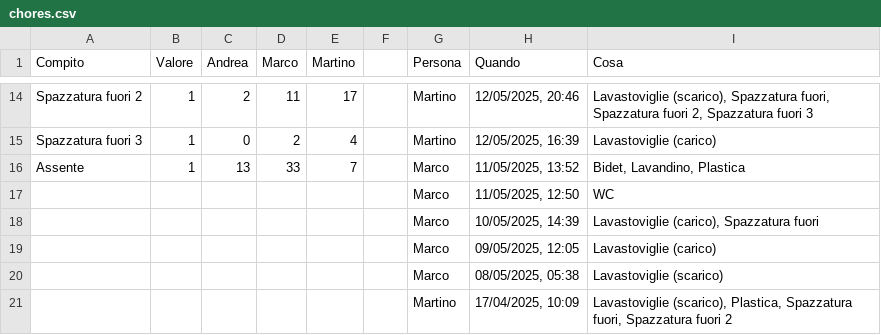
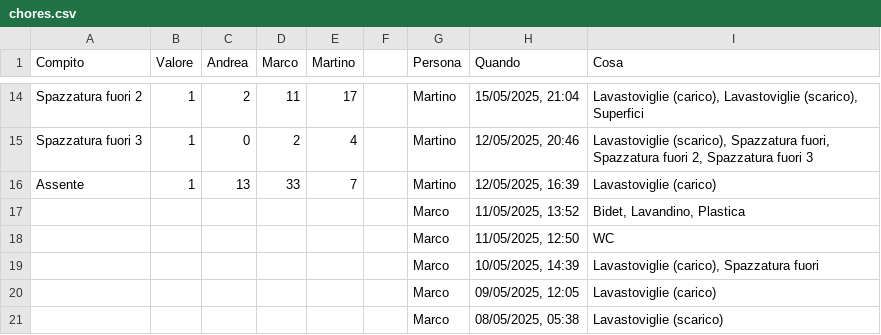
Before and after one commit to BertrandPouget/v0-litpi, a CSV file: data/chores.csv, drawn as a sheet; only a part is shown, gaps mark what is left out; the shorter side is filled out with more unchanged rows; the diff covers the shown part only; the diff names each change by its address in the sheet, - before the commit and + after, or states it on an @@ line.

Commit message:
Update chores for marco

```diff
--- a/data/chores.csv
+++ b/data/chores.csv
-H14 (Quando): 12/05/2025, 20:46
+H14 (Quando): 15/05/2025, 21:04
-I14 (Cosa): Lavastoviglie (scarico), Spazzatura fuori, Spazzatura fuori 2, Spazzatura fuori 3
+I14 (Cosa): Lavastoviglie (carico), Lavastoviglie (scarico), Superfici
-H15 (Quando): 12/05/2025, 16:39
+H15 (Quando): 12/05/2025, 20:46
-I15 (Cosa): Lavastoviglie (carico)
+I15 (Cosa): Lavastoviglie (scarico), Spazzatura fuori, Spazzatura fuori 2, Spazzatura fuori 3
-G16 (Persona): Marco
+G16 (Persona): Martino
-H16 (Quando): 11/05/2025, 13:52
+H16 (Quando): 12/05/2025, 16:39
-I16 (Cosa): Bidet, Lavandino, Plastica
+I16 (Cosa): Lavastoviglie (carico)
+row 17:  |  |  |  |  |  | Marco | 11/05/2025, 13:52 | Bidet, Lavandino, Plastica
```
Also changed, not shown: 31 edited cells elsewhere in this file.
